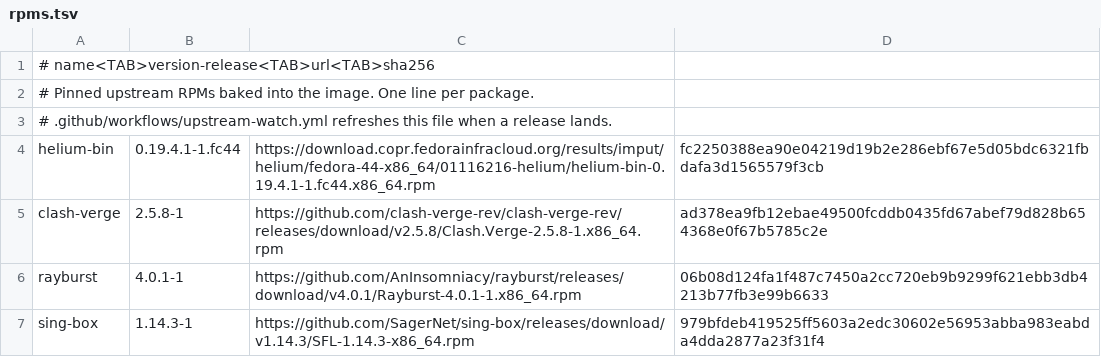
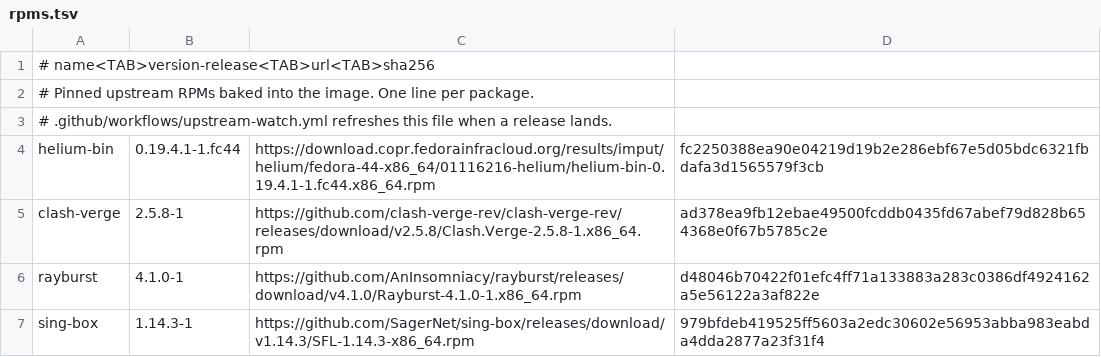
Before and after one commit to Wraindrock/wraindrock-linux, a TSV file: build_files/software/rpms.tsv, drawn as a sheet.

```diff
--- a/build_files/software/rpms.tsv
+++ b/build_files/software/rpms.tsv
@@ -5,3 +5,3 @@ helium-bin	0.19.4.1-1.fc44	https://download.copr.fedorainfracloud.org/results/im
 clash-verge	2.5.8-1	https://github.com/clash-verge-rev/clash-verge-rev/releases/download/v2.5.8/Clash.Verge-2.5.8-1.x86_64.rpm	ad378ea9fb12ebae49500fcddb0435fd67abef79d828b654368e0f67b5785c2e
-rayburst	4.0.1-1	https://github.com/AnInsomniacy/rayburst/releases/download/v4.0.1/Rayburst-4.0.1-1.x86_64.rpm	06b08d124fa1f487c7450a2cc720eb9b9299f621ebb3db4213b77fb3e99b6633
+rayburst	4.1.0-1	https://github.com/AnInsomniacy/rayburst/releases/download/v4.1.0/Rayburst-4.1.0-1.x86_64.rpm	d48046b70422f01efc4ff71a133883a283c0386df4924162a5e56122a3af822e
 sing-box	1.14.3-1	https://github.com/SagerNet/sing-box/releases/download/v1.14.3/SFL-1.14.3-x86_64.rpm	979bfdeb419525ff5603a2edc30602e56953abba983eabda4dda2877a23f31f4
```
